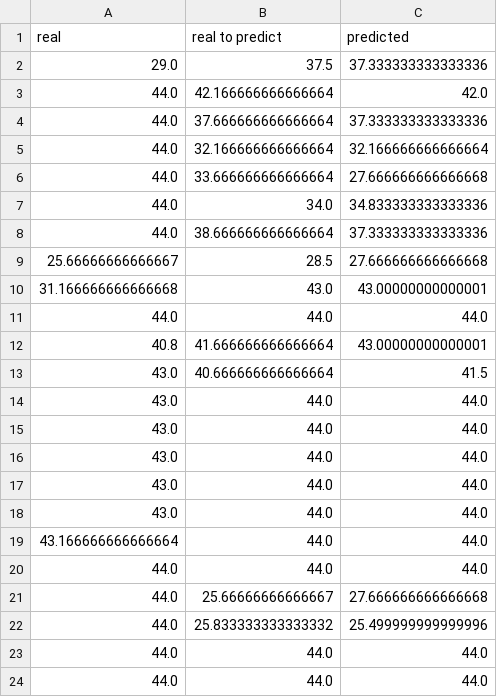
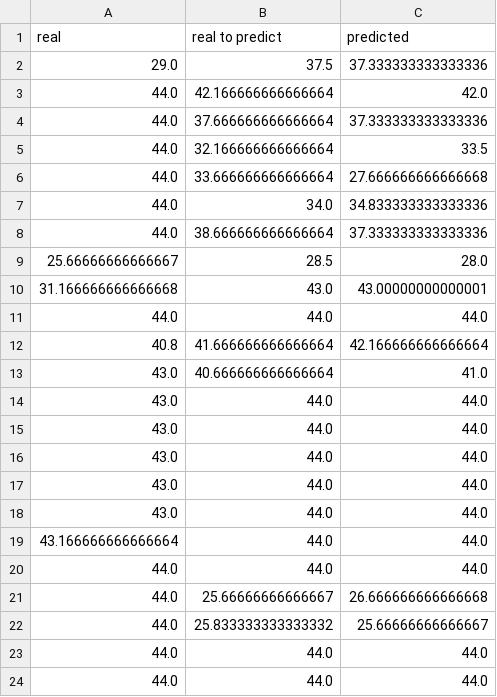
Before and after one commit to ConstancaElias/traffic-flow-sensoring, a CSV file: Model/predictions_RotundaUniversidade.csv, drawn as a sheet; only a part is shown.

```diff
--- a/Model/predictions_RotundaUniversidade.csv
+++ b/Model/predictions_RotundaUniversidade.csv
@@ -4,3 +4,3 @@ real,real to predict,predicted
 44.0,37.666666666666664,37.333333333333336
-44.0,32.166666666666664,32.166666666666664
+44.0,32.166666666666664,33.5
 44.0,33.666666666666664,27.666666666666668
@@ -8,7 +8,7 @@ real,real to predict,predicted
 44.0,38.666666666666664,37.333333333333336
-25.66666666666667,28.5,27.666666666666668
+25.66666666666667,28.5,28.0
 31.166666666666668,43.0,43.00000000000001
 44.0,44.0,44.0
-40.8,41.666666666666664,43.00000000000001
-43.0,40.666666666666664,41.5
+40.8,41.666666666666664,42.166666666666664
+43.0,40.666666666666664,41.0
 43.0,44.0,44.0
@@ -20,4 +20,4 @@ real,real to predict,predicted
 44.0,44.0,44.0
-44.0,25.66666666666667,27.666666666666668
-44.0,25.833333333333332,25.499999999999996
+44.0,25.66666666666667,26.666666666666668
+44.0,25.833333333333332,25.66666666666667
 44.0,44.0,44.0
```
Also changed, not shown: 9 other files.
